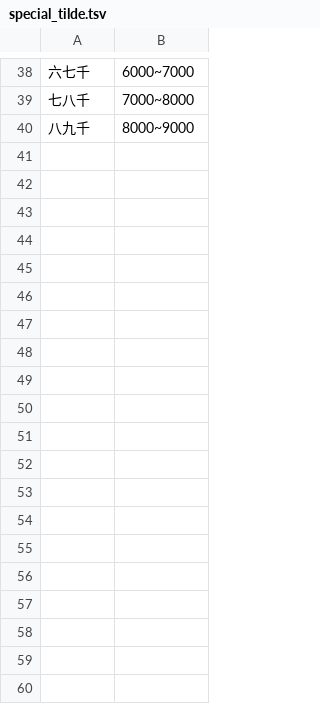
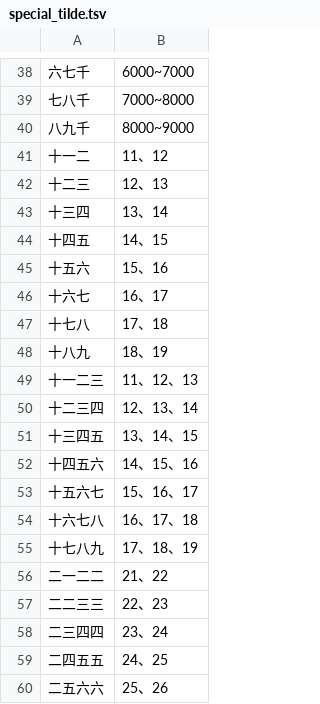
Before and after one commit to wenet-e2e/WeTextProcessing, a TSV file: itn/chinese/data/number/special_tilde.tsv, drawn as a sheet; only a part is shown, gaps mark what is left out; the diff covers the shown part only.

Commit message:
添加数字连读可能表，十一二三->11、12、13，二二二三 ->22、23

```diff
--- a/itn/chinese/data/number/special_tilde.tsv
+++ b/itn/chinese/data/number/special_tilde.tsv
@@ -40 +40,21 @@
 八九千	8000~9000
+十一二	11、12
+十二三	12、13
+十三四	13、14
+十四五	14、15
+十五六	15、16
+十六七	16、17
+十七八	17、18
+十八九	18、19
+十一二三	11、12、13
+十二三四	12、13、14
+十三四五	13、14、15
+十四五六	14、15、16
+十五六七	15、16、17
+十六七八	16、17、18
+十七八九	17、18、19
+二一二二	21、22
+二二三三	22、23
+二三四四	23、24
+二四五五	24、25
+二五六六	25、26
```
Also changed, not shown: 59 added rows elsewhere in this file, itn/chinese/data/number/special_dash.tsv, 1 other file.
